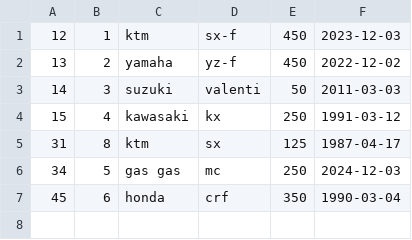
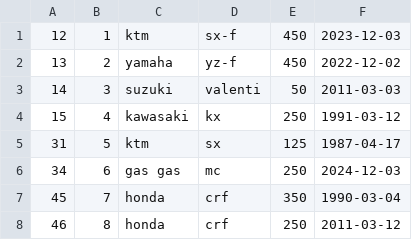
Before and after one commit to Gianlucaa660/Progetto_Personale_JAVA, a CSV file: moto.csv, drawn as a sheet.

```diff
--- a/moto.csv
+++ b/moto.csv
@@ -4,4 +4,5 @@
 15;4;kawasaki;kx;250;1991-03-12
-31;8;ktm;sx;125;1987-04-17
-34;5;gas gas;mc;250;2024-12-03
-45;6;honda;crf;350;1990-03-04
+31;5;ktm;sx;125;1987-04-17
+34;6;gas gas;mc;250;2024-12-03
+45;7;honda;crf;350;1990-03-04
+46;8;honda;crf;250;2011-03-12
```
Also changed, not shown: 7 other files.
